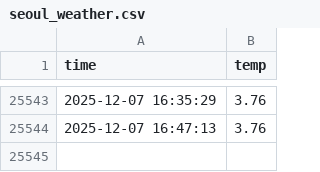
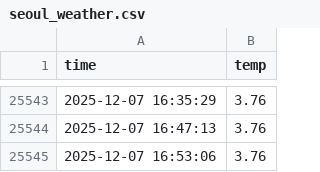
Before and after one commit to 2735C/seoul_weather_5m, a CSV file: seoul_weather.csv, drawn as a sheet; only a part is shown, gaps mark what is left out; the diff names each change by its address in the sheet, - before the commit and + after, or states it on an @@ line.

```diff
--- a/seoul_weather.csv
+++ b/seoul_weather.csv
+row 25545: 2025-12-07 16:53:06 | 3.76
```
